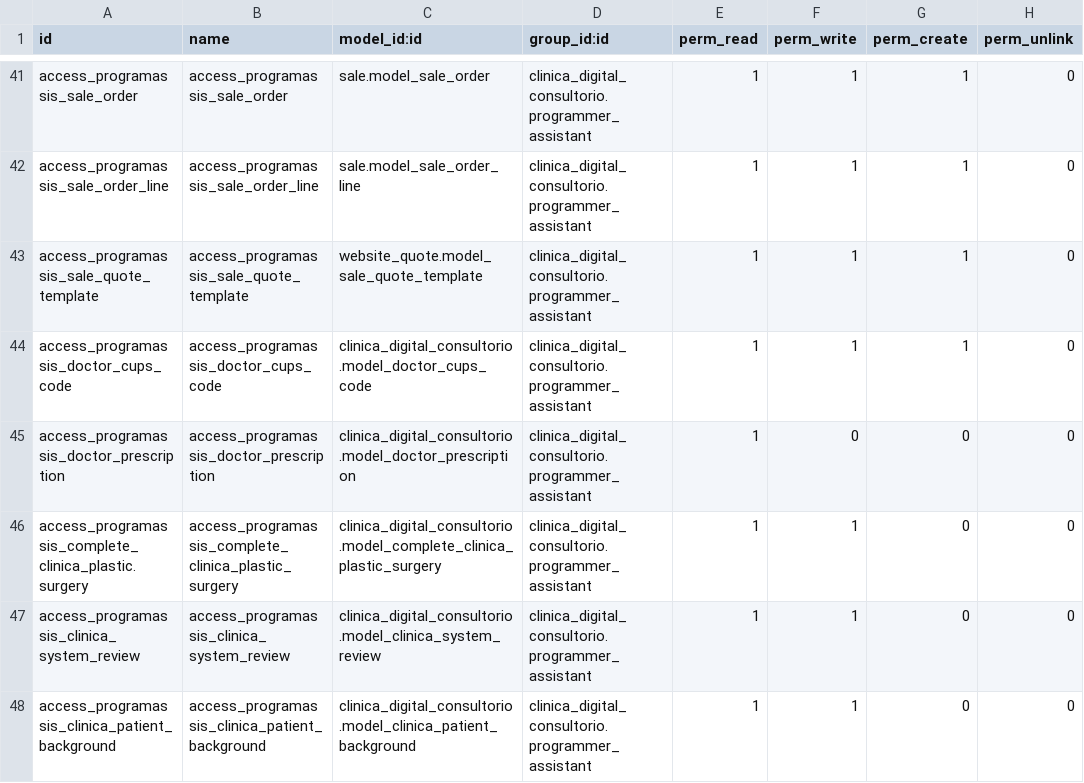
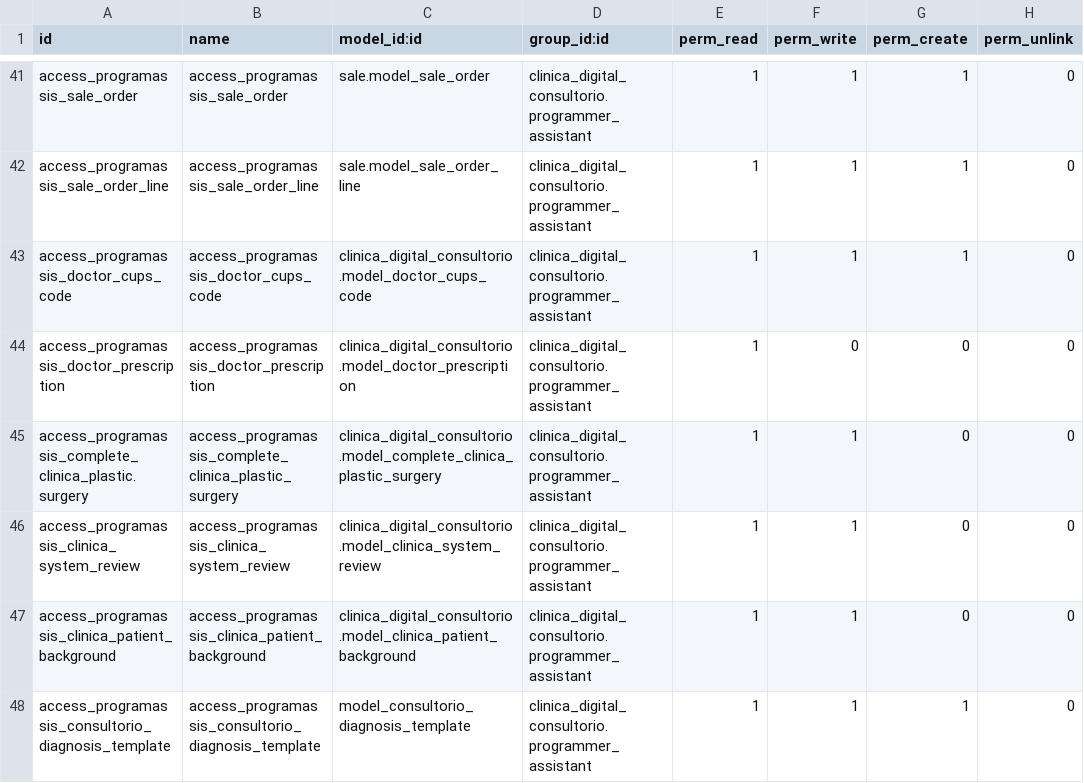
Before and after one commit to proyecto-evoluzion/clinica_digital_consultorio, a CSV file: security/ir.model.access.csv, drawn as a sheet; only a part is shown, gaps mark what is left out; the shorter side is filled out with more unchanged rows; the diff covers the shown part only; the diff names each change by its address in the sheet, - before the commit and + after, or states it on an @@ line.

```diff
--- a/security/ir.model.access.csv
+++ b/security/ir.model.access.csv
-row 43: access_programassis_sale_quote_template | access_programassis_sale_quote_template | website_quote.model_sale_quote_template | clinica_digital_consultorio.programmer_assistant | 1 | 1 | 1 | 0
```
Also changed, not shown: 9 removed rows and 32 edited cells elsewhere in this file, 1 other file.
